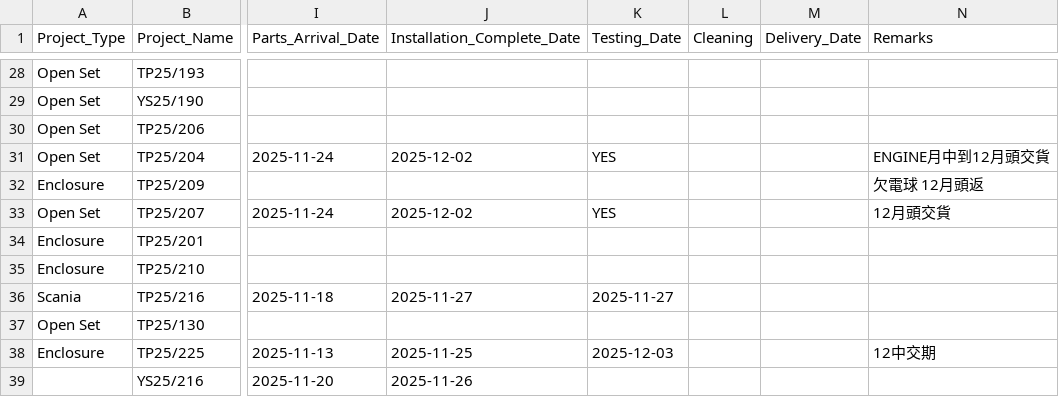
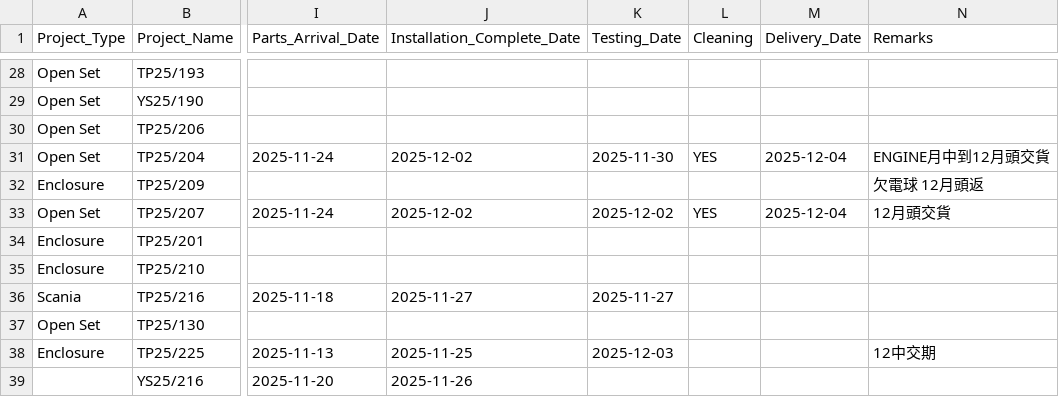
Before and after one commit to goldenfootballboy-create/yip-shing-dashboard, a CSV file: projects.csv, drawn as a sheet; only a part is shown, gaps mark what is left out; the diff names each change by its address in the sheet, - before the commit and + after, or states it on an @@ line.

Commit message:
Update projects.csv

```diff
--- a/projects.csv
+++ b/projects.csv
-K31 (Testing_Date): YES
+K31 (Testing_Date): 2025-11-30
-L31 (Cleaning): (empty)
+L31 (Cleaning): YES
-M31 (Delivery_Date): (empty)
+M31 (Delivery_Date): 2025-12-04
-K33 (Testing_Date): YES
+K33 (Testing_Date): 2025-12-02
-L33 (Cleaning): (empty)
+L33 (Cleaning): YES
-M33 (Delivery_Date): (empty)
+M33 (Delivery_Date): 2025-12-04
```
